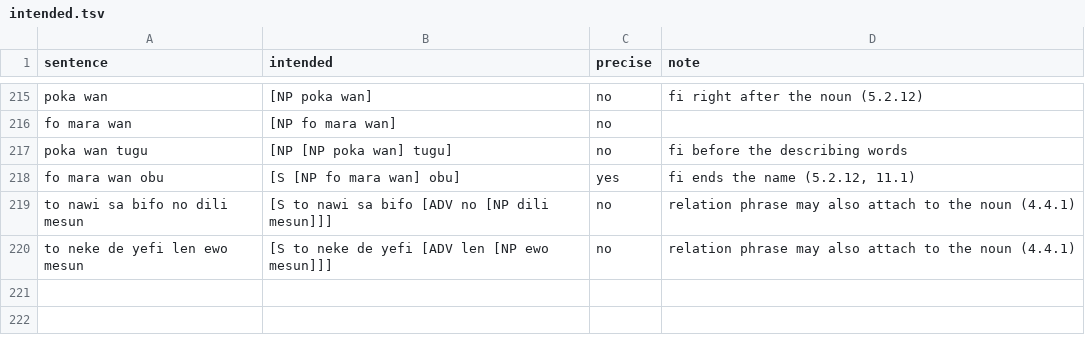
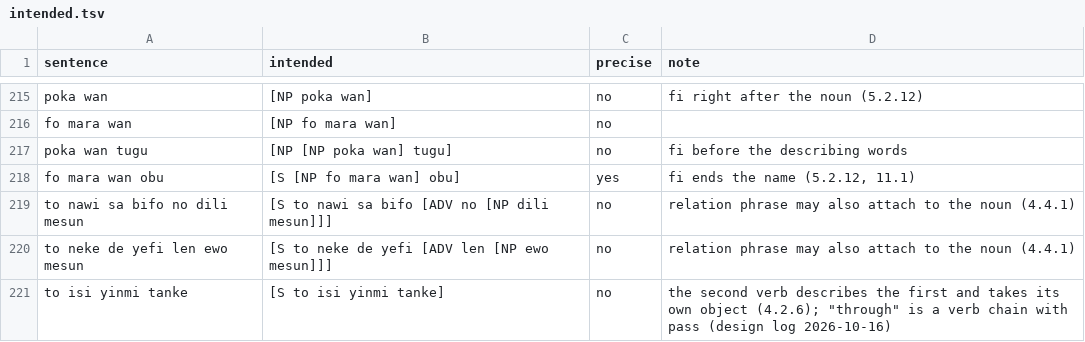
Before and after one commit to LilijoySkyseeker/apupiwe, a TSV file: grammar/intended.tsv, drawn as a sheet; only a part is shown, gaps mark what is left out.

Commit message:
Reference 4.2.6: the through example (to isi yinmi tanke)
Agent: claude-opus-5-5 8cac69cb-c524-4ce5-8a7b-e6365e5b5aef

```diff
--- a/grammar/intended.tsv
+++ b/grammar/intended.tsv
@@ -220 +220,2 @@ to nawi sa bifo no dili mesun	[S to nawi sa bifo [ADV no [NP dili mesun]]]	no	re
 to neke de yefi len ewo mesun	[S to neke de yefi [ADV len [NP ewo mesun]]]	no	relation phrase may also attach to the noun (4.4.1)
+to isi yinmi tanke	[S to isi yinmi tanke]	no	the second verb describes the first and takes its own object (4.2.6); "through" is a verb chain with pass (design log 2026-10-16)
```
Also changed, not shown: 4 other files.
